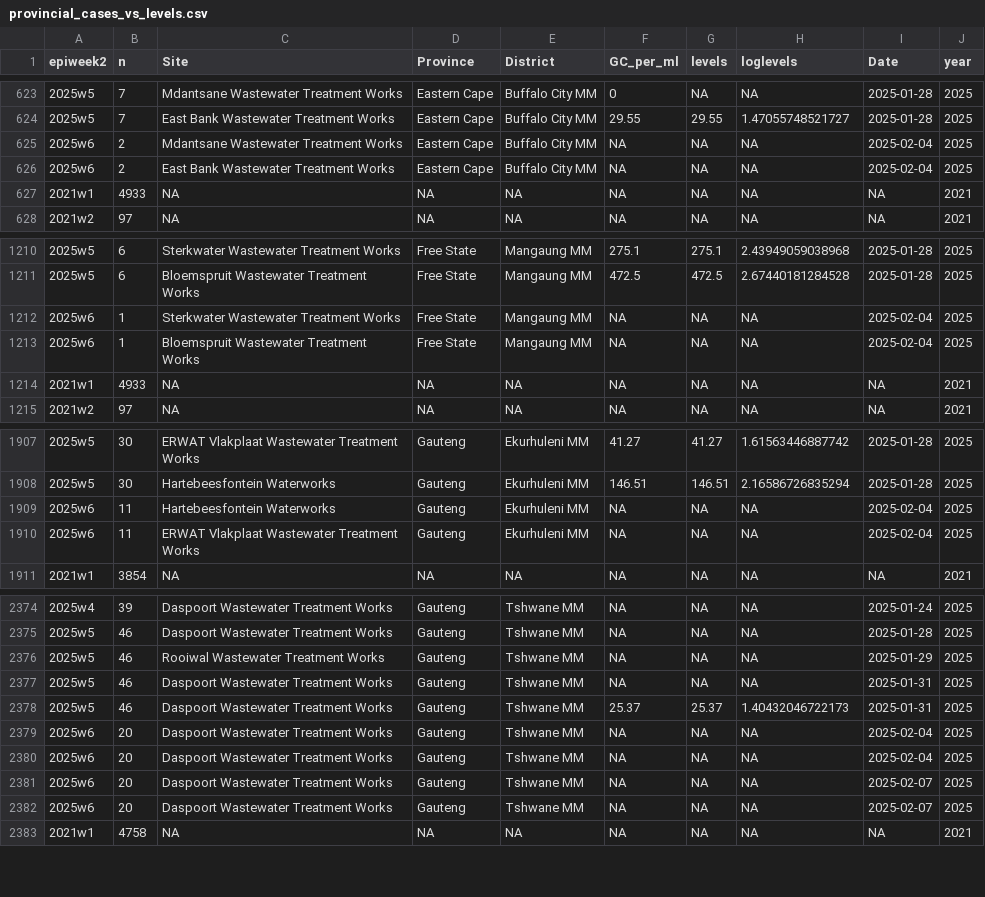
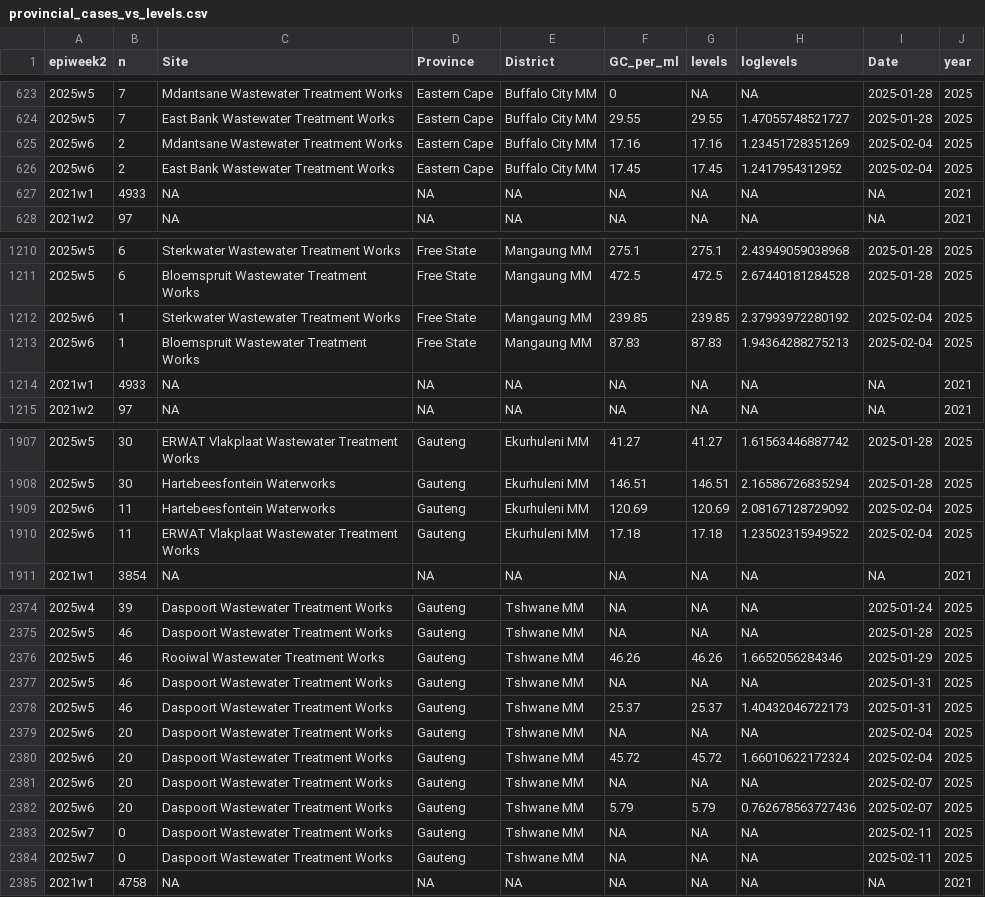
Before and after one commit to NICD-Wastewater-Genomics/NICD-Dash-Data, a CSV file: provincial_cases_vs_levels.csv, drawn as a sheet; only a part is shown, gaps mark what is left out; the diff covers the shown part only.

Commit message:
Automated quantitative data update

```diff
--- a/provincial_cases_vs_levels.csv
+++ b/provincial_cases_vs_levels.csv
@@ -624,4 +624,4 @@
 "2025w5",7,"East Bank Wastewater Treatment Works","Eastern Cape","Buffalo City MM",29.55,29.55,1.47055748521727,2025-01-28,2025
-"2025w6",2,"Mdantsane Wastewater Treatment Works","Eastern Cape","Buffalo City MM",NA,NA,NA,2025-02-04,2025
-"2025w6",2,"East Bank Wastewater Treatment Works","Eastern Cape","Buffalo City MM",NA,NA,NA,2025-02-04,2025
+"2025w6",2,"Mdantsane Wastewater Treatment Works","Eastern Cape","Buffalo City MM",17.16,17.16,1.23451728351269,2025-02-04,2025
+"2025w6",2,"East Bank Wastewater Treatment Works","Eastern Cape","Buffalo City MM",17.45,17.45,1.2417954312952,2025-02-04,2025
 "2021w1",4933,NA,NA,NA,NA,NA,NA,NA,2021
@@ -1211,4 +1211,4 @@
 "2025w5",6,"Bloemspruit Wastewater Treatment Works","Free State","Mangaung MM",472.5,472.5,2.67440181284528,2025-01-28,2025
-"2025w6",1,"Sterkwater Wastewater Treatment Works","Free State","Mangaung MM",NA,NA,NA,2025-02-04,2025
-"2025w6",1,"Bloemspruit Wastewater Treatment Works","Free State","Mangaung MM",NA,NA,NA,2025-02-04,2025
+"2025w6",1,"Sterkwater Wastewater Treatment Works","Free State","Mangaung MM",239.85,239.85,2.37993972280192,2025-02-04,2025
+"2025w6",1,"Bloemspruit Wastewater Treatment Works","Free State","Mangaung MM",87.83,87.83,1.94364288275213,2025-02-04,2025
 "2021w1",4933,NA,NA,NA,NA,NA,NA,NA,2021
@@ -1908,4 +1908,4 @@
 "2025w5",30,"Hartebeesfontein Waterworks","Gauteng","Ekurhuleni MM",146.51,146.51,2.16586726835294,2025-01-28,2025
-"2025w6",11,"Hartebeesfontein Waterworks","Gauteng","Ekurhuleni MM",NA,NA,NA,2025-02-04,2025
-"2025w6",11,"ERWAT Vlakplaat Wastewater Treatment Works","Gauteng","Ekurhuleni MM",NA,NA,NA,2025-02-04,2025
+"2025w6",11,"Hartebeesfontein Waterworks","Gauteng","Ekurhuleni MM",120.69,120.69,2.08167128729092,2025-02-04,2025
+"2025w6",11,"ERWAT Vlakplaat Wastewater Treatment Works","Gauteng","Ekurhuleni MM",17.18,17.18,1.23502315949522,2025-02-04,2025
 "2021w1",3854,NA,NA,NA,NA,NA,NA,NA,2021
@@ -2375,3 +2375,3 @@
 "2025w5",46,"Daspoort Wastewater Treatment Works","Gauteng","Tshwane MM",NA,NA,NA,2025-01-28,2025
-"2025w5",46,"Rooiwal Wastewater Treatment Works","Gauteng","Tshwane MM",NA,NA,NA,2025-01-29,2025
+"2025w5",46,"Rooiwal Wastewater Treatment Works","Gauteng","Tshwane MM",46.26,46.26,1.6652056284346,2025-01-29,2025
 "2025w5",46,"Daspoort Wastewater Treatment Works","Gauteng","Tshwane MM",NA,NA,NA,2025-01-31,2025
@@ -2379,5 +2379,7 @@
 "2025w6",20,"Daspoort Wastewater Treatment Works","Gauteng","Tshwane MM",NA,NA,NA,2025-02-04,2025
-"2025w6",20,"Daspoort Wastewater Treatment Works","Gauteng","Tshwane MM",NA,NA,NA,2025-02-04,2025
+"2025w6",20,"Daspoort Wastewater Treatment Works","Gauteng","Tshwane MM",45.72,45.72,1.66010622172324,2025-02-04,2025
 "2025w6",20,"Daspoort Wastewater Treatment Works","Gauteng","Tshwane MM",NA,NA,NA,2025-02-07,2025
-"2025w6",20,"Daspoort Wastewater Treatment Works","Gauteng","Tshwane MM",NA,NA,NA,2025-02-07,2025
+"2025w6",20,"Daspoort Wastewater Treatment Works","Gauteng","Tshwane MM",5.79,5.79,0.762678563727436,2025-02-07,2025
+"2025w7",0,"Daspoort Wastewater Treatment Works","Gauteng","Tshwane MM",NA,NA,NA,2025-02-11,2025
+"2025w7",0,"Daspoort Wastewater Treatment Works","Gauteng","Tshwane MM",NA,NA,NA,2025-02-11,2025
 "2021w1",4758,NA,NA,NA,NA,NA,NA,NA,2021
```
Also changed, not shown: 39 edited cells elsewhere in this file, rsa_cases_vs_levels.csv.
